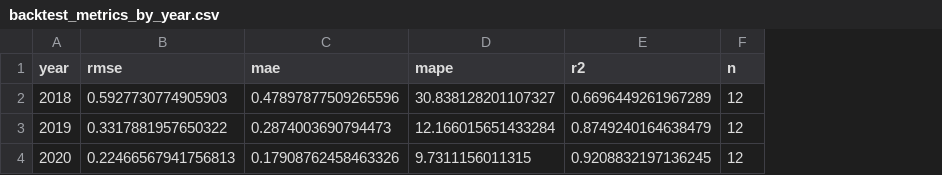
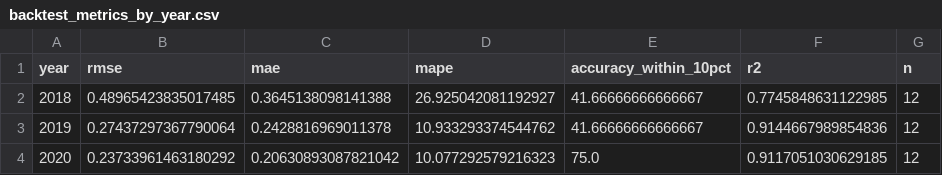
Before and after one commit to agrim864/Crop-Yield-Project--Capstone-IP-, a CSV file: outputs/backtest_metrics_by_year.csv, drawn as a sheet; addresses are those after the commit; the diff names each change by its address in the sheet, - before the commit and + after, or states it on an @@ line.

```diff
--- a/outputs/backtest_metrics_by_year.csv
+++ b/outputs/backtest_metrics_by_year.csv
+column E (accuracy_within_10pct), rows 2-4: 41.66666666666667 | 41.66666666666667 | 75.0
-B2 (rmse): 0.5927730774905903
+B2 (rmse): 0.48965423835017485
-C2 (mae): 0.47897877509265596
+C2 (mae): 0.3645138098141388
-D2 (mape): 30.838128201107327
+D2 (mape): 26.925042081192927
-F2 (r2): 0.6696449261967289
+F2 (r2): 0.7745848631122985
-B3 (rmse): 0.3317881957650322
+B3 (rmse): 0.27437297367790064
-C3 (mae): 0.2874003690794473
+C3 (mae): 0.2428816969011378
-D3 (mape): 12.166015651433284
+D3 (mape): 10.933293374544762
-F3 (r2): 0.8749240164638479
+F3 (r2): 0.9144667989854836
-B4 (rmse): 0.22466567941756813
+B4 (rmse): 0.23733961463180292
-C4 (mae): 0.17908762458463326
+C4 (mae): 0.20630893087821042
-D4 (mape): 9.7311156011315
+D4 (mape): 10.077292579216323
-F4 (r2): 0.9208832197136245
+F4 (r2): 0.9117051030629185
```
Also changed, not shown: outputs/backtest_forecasts.csv, outputs/permutation_importance.csv, 52 other files.
